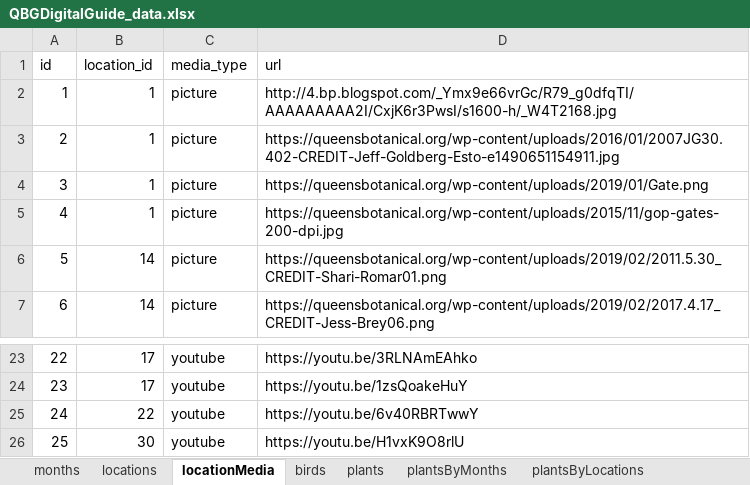
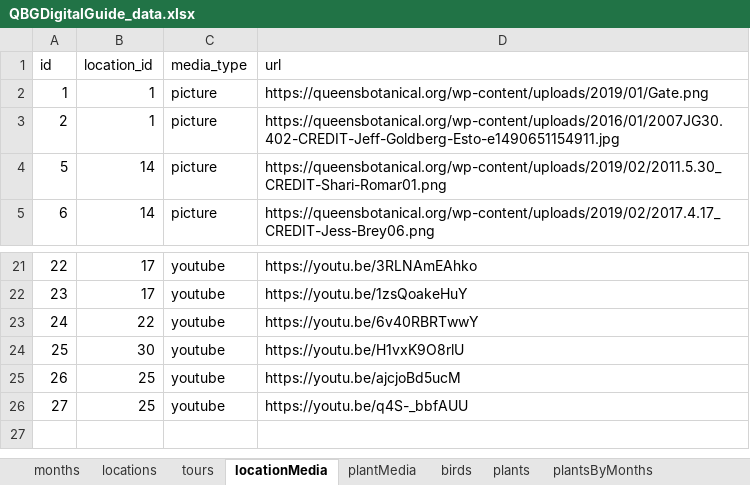
Before and after one commit to jackyodev/tour, an Excel workbook: backend/db/QBGDigitalGuide_data.xlsx, sheet locationMedia, drawn as a sheet; only a part is shown, gaps mark what is left out; values as stored, in another font and other column widths than the file's, no borders; table styles not drawn; removed rows and columns are numbered as before the commit, all else as after; the diff names each change by its address in the sheet, - before the commit and + after, or states it on an @@ line.

```diff
--- a/backend/db/QBGDigitalGuide_data.xlsx (sheet locationMedia)
+++ b/backend/db/QBGDigitalGuide_data.xlsx (sheet locationMedia)
+sheet tab: tours
+sheet tab: plantMedia
-D2 (url): http://4.bp.blogspot.com/_Ymx9e66vrGc/R79_g0dfqTI/AAAAAAAAA2I/CxjK6r3PwsI/s1600-h/_W4T2168.jpg
+D2 (url): https://queensbotanical.org/wp-content/uploads/2019/01/Gate.png
-row 4: 3 | 1 | picture | https://queensbotanical.org/wp-content/uploads/2019/01/Gate.png
-row 5: 4 | 1 | picture | https://queensbotanical.org/wp-content/uploads/2015/11/gop-gates-200-dpi.jpg
+row 25: 26 | 25 | youtube | https://youtu.be/ajcjoBd5ucM
+row 26: 27 | 25 | youtube | https://youtu.be/q4S-_bbfAUU
```
Also changed, not shown: sheet plantsByLocations, sheet plants, sheet birds, 3 other files.
